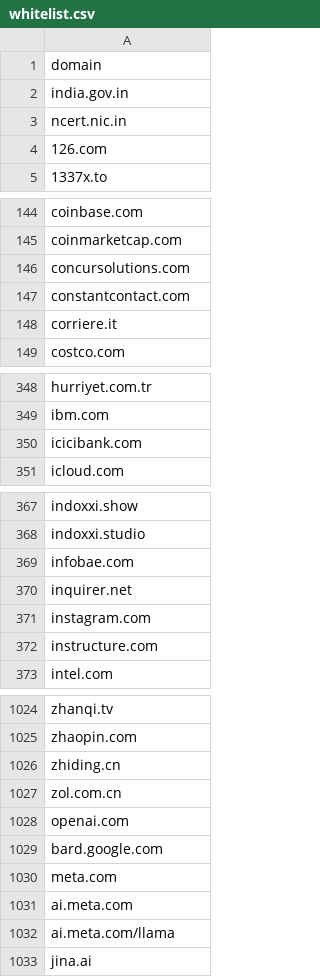
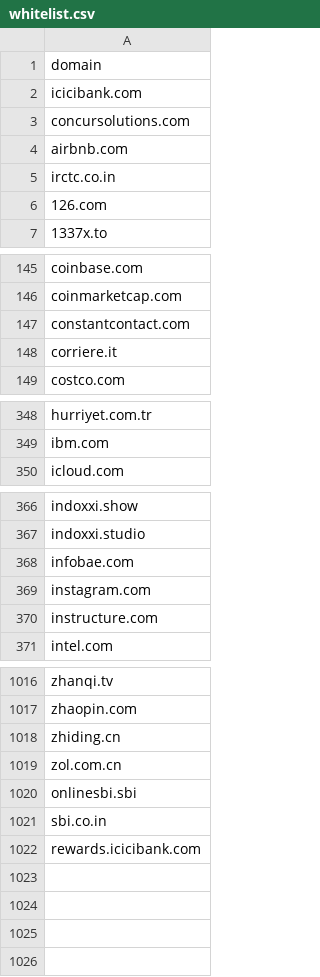
Before and after one commit to gachibowlidiwakar/SIH-prediction-flaskapp, a CSV file: whitelist.csv, drawn as a sheet; only a part is shown, gaps mark what is left out; the diff covers the shown part only.

Commit message:
updated whitelist.csv

```diff
--- a/whitelist.csv
+++ b/whitelist.csv
@@ -1,3 +1,5 @@
 domain
- india.gov.in
- ncert.nic.in
+icicibank.com
+concursolutions.com
+airbnb.com
+irctc.co.in
@@ -146 +146,0 @@ domain
- concursolutions.com
@@ -350 +349,0 @@ domain
- icicibank.com
@@ -370 +368,0 @@ domain
- inquirer.net
@@ -1027,7 +1019,4 @@ zhiding.cn
 zol.com.cn
-openai.com
-bard.google.com
-meta.com
-ai.meta.com
-ai.meta.com/llama
-jina.ai
+onlinesbi.sbi
+sbi.co.in
+rewards.icicibank.com
```
Also changed, not shown: 5 removed rows elsewhere in this file, 1 other file.
